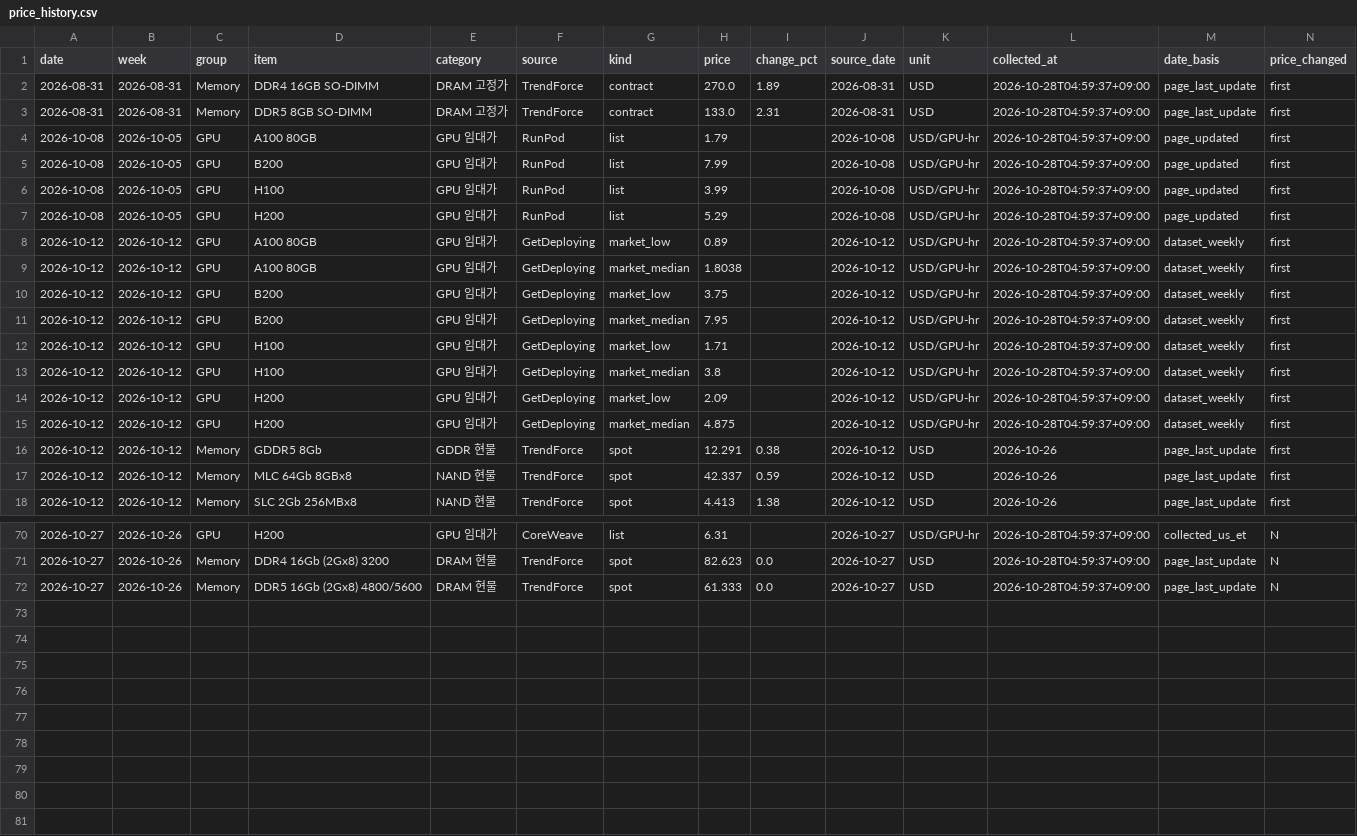
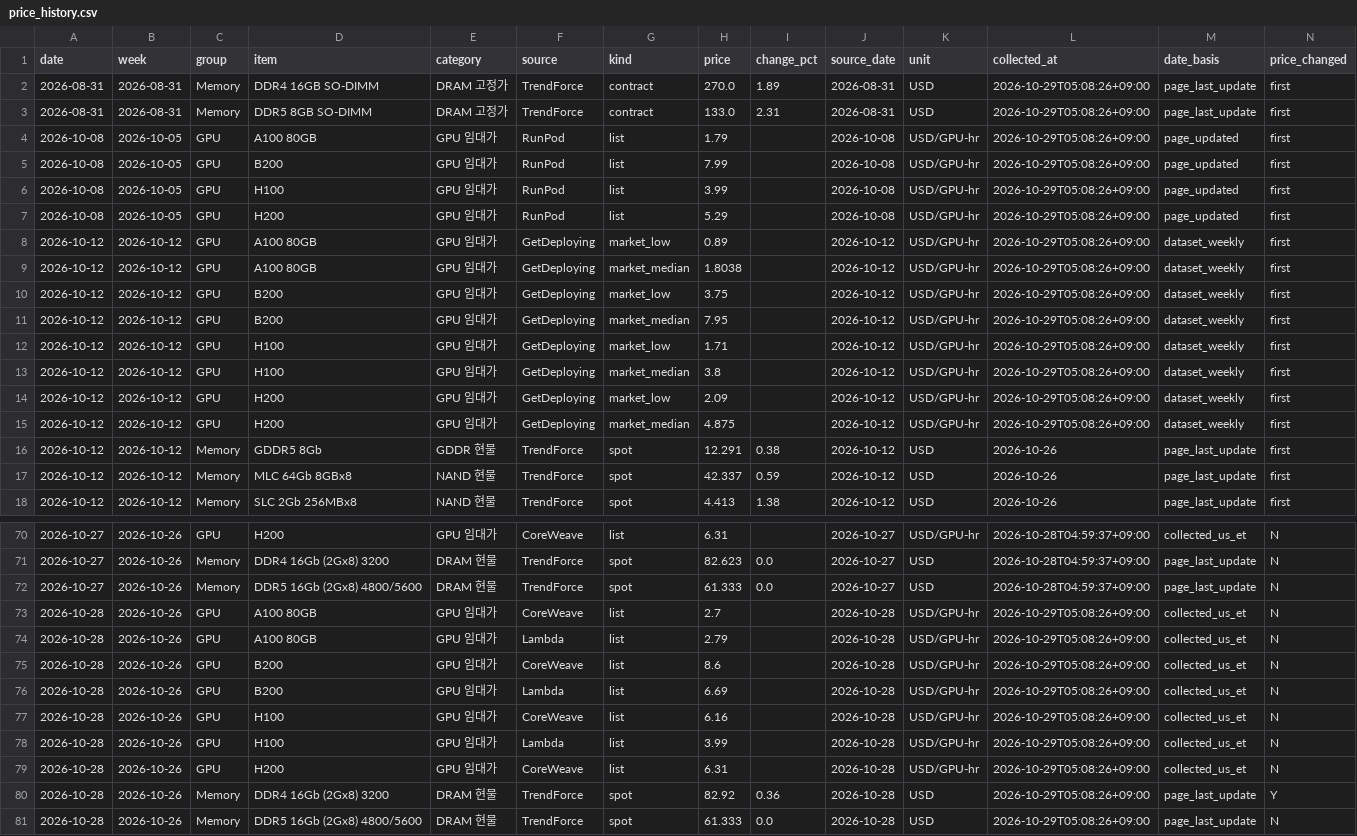
Before and after one commit to jhyang1920-spec/gpu-memory-price-tracker, a CSV file: price_data/price_history.csv, drawn as a sheet; only a part is shown, gaps mark what is left out; the diff covers the shown part only.

```diff
--- a/price_data/price_history.csv
+++ b/price_data/price_history.csv
@@ -1,16 +1,16 @@
 date,week,group,item,category,source,kind,price,change_pct,source_date,unit,collected_at,date_basis,price_changed
-2026-08-31,2026-08-31,Memory,DDR4 16GB SO-DIMM,DRAM 고정가,TrendForce,contract,270.0,1.89,2026-08-31,USD,2026-10-28T04:59:37+09:00,page_last_update,first
-2026-08-31,2026-08-31,Memory,DDR5 8GB SO-DIMM,DRAM 고정가,TrendForce,contract,133.0,2.31,2026-08-31,USD,2026-10-28T04:59:37+09:00,page_last_update,first
-2026-10-08,2026-10-05,GPU,A100 80GB,GPU 임대가,RunPod,list,1.79,,2026-10-08,USD/GPU-hr,2026-10-28T04:59:37+09:00,page_updated,first
-2026-10-08,2026-10-05,GPU,B200,GPU 임대가,RunPod,list,7.99,,2026-10-08,USD/GPU-hr,2026-10-28T04:59:37+09:00,page_updated,first
-2026-10-08,2026-10-05,GPU,H100,GPU 임대가,RunPod,list,3.99,,2026-10-08,USD/GPU-hr,2026-10-28T04:59:37+09:00,page_updated,first
-2026-10-08,2026-10-05,GPU,H200,GPU 임대가,RunPod,list,5.29,,2026-10-08,USD/GPU-hr,2026-10-28T04:59:37+09:00,page_updated,first
-2026-10-12,2026-10-12,GPU,A100 80GB,GPU 임대가,GetDeploying,market_low,0.89,,2026-10-12,USD/GPU-hr,2026-10-28T04:59:37+09:00,dataset_weekly,first
-2026-10-12,2026-10-12,GPU,A100 80GB,GPU 임대가,GetDeploying,market_median,1.8038,,2026-10-12,USD/GPU-hr,2026-10-28T04:59:37+09:00,dataset_weekly,first
-2026-10-12,2026-10-12,GPU,B200,GPU 임대가,GetDeploying,market_low,3.75,,2026-10-12,USD/GPU-hr,2026-10-28T04:59:37+09:00,dataset_weekly,first
-2026-10-12,2026-10-12,GPU,B200,GPU 임대가,GetDeploying,market_median,7.95,,2026-10-12,USD/GPU-hr,2026-10-28T04:59:37+09:00,dataset_weekly,first
-2026-10-12,2026-10-12,GPU,H100,GPU 임대가,GetDeploying,market_low,1.71,,2026-10-12,USD/GPU-hr,2026-10-28T04:59:37+09:00,dataset_weekly,first
-2026-10-12,2026-10-12,GPU,H100,GPU 임대가,GetDeploying,market_median,3.8,,2026-10-12,USD/GPU-hr,2026-10-28T04:59:37+09:00,dataset_weekly,first
-2026-10-12,2026-10-12,GPU,H200,GPU 임대가,GetDeploying,market_low,2.09,,2026-10-12,USD/GPU-hr,2026-10-28T04:59:37+09:00,dataset_weekly,first
-2026-10-12,2026-10-12,GPU,H200,GPU 임대가,GetDeploying,market_median,4.875,,2026-10-12,USD/GPU-hr,2026-10-28T04:59:37+09:00,dataset_weekly,first
+2026-08-31,2026-08-31,Memory,DDR4 16GB SO-DIMM,DRAM 고정가,TrendForce,contract,270.0,1.89,2026-08-31,USD,2026-10-29T05:08:26+09:00,page_last_update,first
+2026-08-31,2026-08-31,Memory,DDR5 8GB SO-DIMM,DRAM 고정가,TrendForce,contract,133.0,2.31,2026-08-31,USD,2026-10-29T05:08:26+09:00,page_last_update,first
+2026-10-08,2026-10-05,GPU,A100 80GB,GPU 임대가,RunPod,list,1.79,,2026-10-08,USD/GPU-hr,2026-10-29T05:08:26+09:00,page_updated,first
+2026-10-08,2026-10-05,GPU,B200,GPU 임대가,RunPod,list,7.99,,2026-10-08,USD/GPU-hr,2026-10-29T05:08:26+09:00,page_updated,first
+2026-10-08,2026-10-05,GPU,H100,GPU 임대가,RunPod,list,3.99,,2026-10-08,USD/GPU-hr,2026-10-29T05:08:26+09:00,page_updated,first
+2026-10-08,2026-10-05,GPU,H200,GPU 임대가,RunPod,list,5.29,,2026-10-08,USD/GPU-hr,2026-10-29T05:08:26+09:00,page_updated,first
+2026-10-12,2026-10-12,GPU,A100 80GB,GPU 임대가,GetDeploying,market_low,0.89,,2026-10-12,USD/GPU-hr,2026-10-29T05:08:26+09:00,dataset_weekly,first
+2026-10-12,2026-10-12,GPU,A100 80GB,GPU 임대가,GetDeploying,market_median,1.8038,,2026-10-12,USD/GPU-hr,2026-10-29T05:08:26+09:00,dataset_weekly,first
+2026-10-12,2026-10-12,GPU,B200,GPU 임대가,GetDeploying,market_low,3.75,,2026-10-12,USD/GPU-hr,2026-10-29T05:08:26+09:00,dataset_weekly,first
+2026-10-12,2026-10-12,GPU,B200,GPU 임대가,GetDeploying,market_median,7.95,,2026-10-12,USD/GPU-hr,2026-10-29T05:08:26+09:00,dataset_weekly,first
+2026-10-12,2026-10-12,GPU,H100,GPU 임대가,GetDeploying,market_low,1.71,,2026-10-12,USD/GPU-hr,2026-10-29T05:08:26+09:00,dataset_weekly,first
+2026-10-12,2026-10-12,GPU,H100,GPU 임대가,GetDeploying,market_median,3.8,,2026-10-12,USD/GPU-hr,2026-10-29T05:08:26+09:00,dataset_weekly,first
+2026-10-12,2026-10-12,GPU,H200,GPU 임대가,GetDeploying,market_low,2.09,,2026-10-12,USD/GPU-hr,2026-10-29T05:08:26+09:00,dataset_weekly,first
+2026-10-12,2026-10-12,GPU,H200,GPU 임대가,GetDeploying,market_median,4.875,,2026-10-12,USD/GPU-hr,2026-10-29T05:08:26+09:00,dataset_weekly,first
 2026-10-12,2026-10-12,Memory,GDDR5 8Gb,GDDR 현물,TrendForce,spot,12.291,0.38,2026-10-12,USD,2026-10-26,page_last_update,first
@@ -72 +72,10 @@
 2026-10-27,2026-10-26,Memory,DDR5 16Gb (2Gx8) 4800/5600,DRAM 현물,TrendForce,spot,61.333,0.0,2026-10-27,USD,2026-10-28T04:59:37+09:00,page_last_update,N
+2026-10-28,2026-10-26,GPU,A100 80GB,GPU 임대가,CoreWeave,list,2.7,,2026-10-28,USD/GPU-hr,2026-10-29T05:08:26+09:00,collected_us_et,N
+2026-10-28,2026-10-26,GPU,A100 80GB,GPU 임대가,Lambda,list,2.79,,2026-10-28,USD/GPU-hr,2026-10-29T05:08:26+09:00,collected_us_et,N
+2026-10-28,2026-10-26,GPU,B200,GPU 임대가,CoreWeave,list,8.6,,2026-10-28,USD/GPU-hr,2026-10-29T05:08:26+09:00,collected_us_et,N
+2026-10-28,2026-10-26,GPU,B200,GPU 임대가,Lambda,list,6.69,,2026-10-28,USD/GPU-hr,2026-10-29T05:08:26+09:00,collected_us_et,N
+2026-10-28,2026-10-26,GPU,H100,GPU 임대가,CoreWeave,list,6.16,,2026-10-28,USD/GPU-hr,2026-10-29T05:08:26+09:00,collected_us_et,N
+2026-10-28,2026-10-26,GPU,H100,GPU 임대가,Lambda,list,3.99,,2026-10-28,USD/GPU-hr,2026-10-29T05:08:26+09:00,collected_us_et,N
+2026-10-28,2026-10-26,GPU,H200,GPU 임대가,CoreWeave,list,6.31,,2026-10-28,USD/GPU-hr,2026-10-29T05:08:26+09:00,collected_us_et,N
+2026-10-28,2026-10-26,Memory,DDR4 16Gb (2Gx8) 3200,DRAM 현물,TrendForce,spot,82.92,0.36,2026-10-28,USD,2026-10-29T05:08:26+09:00,page_last_update,Y
+2026-10-28,2026-10-26,Memory,DDR5 16Gb (2Gx8) 4800/5600,DRAM 현물,TrendForce,spot,61.333,0.0,2026-10-28,USD,2026-10-29T05:08:26+09:00,page_last_update,N
```
Also changed, not shown: 21 edited cells elsewhere in this file, 3 other files.
